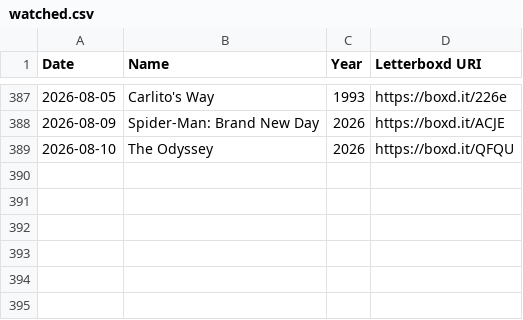
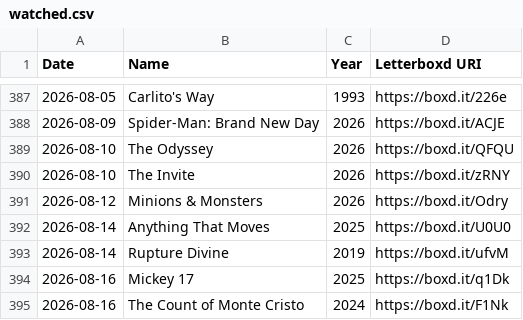
Before and after one commit to ShiiiivanshSingh/Ask-My-Watchlist-, a CSV file: data/watched.csv, drawn as a sheet; only a part is shown, gaps mark what is left out.

```diff
--- a/data/watched.csv
+++ b/data/watched.csv
@@ -389 +389,7 @@ Date,Name,Year,Letterboxd URI
 2026-08-10,The Odyssey,2026,https://boxd.it/QFQU
+2026-08-10,The Invite,2026,https://boxd.it/zRNY
+2026-08-12,Minions & Monsters,2026,https://boxd.it/Odry
+2026-08-14,Anything That Moves,2025,https://boxd.it/U0U0
+2026-08-14,Rupture Divine,2019,https://boxd.it/ufvM
+2026-08-16,Mickey 17,2025,https://boxd.it/q1Dk
+2026-08-16,The Count of Monte Cristo,2024,https://boxd.it/F1Nk
```
Also changed, not shown: data/diary.csv, data/ratings.csv, 2 other files.
